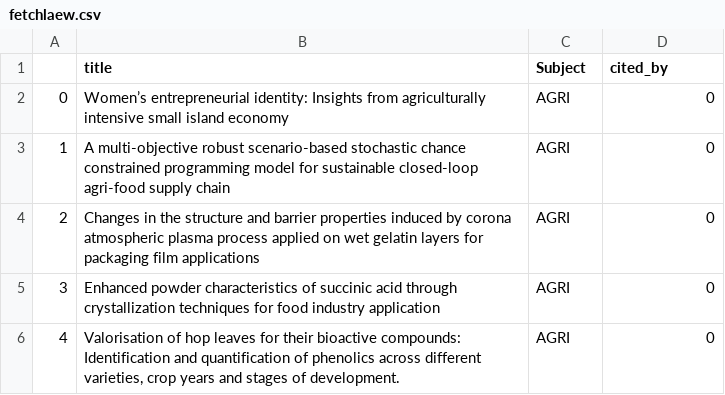
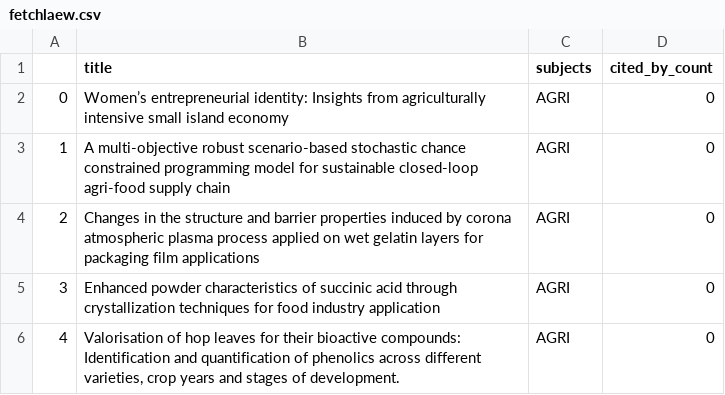
Before and after one commit to Mingpassawat/PaperRecommender, a CSV file: fetchlaew.csv, drawn as a sheet; only a part is shown.

```diff
--- a/fetchlaew.csv
+++ b/fetchlaew.csv
@@ -1,2 +1,2 @@
-,title,Subject,cited_by
+,title,subjects,cited_by_count
 0,Women’s entrepreneurial identity: Insights from agriculturally intensive small island economy,AGRI,0
```
Also changed, not shown: 8 other files.
